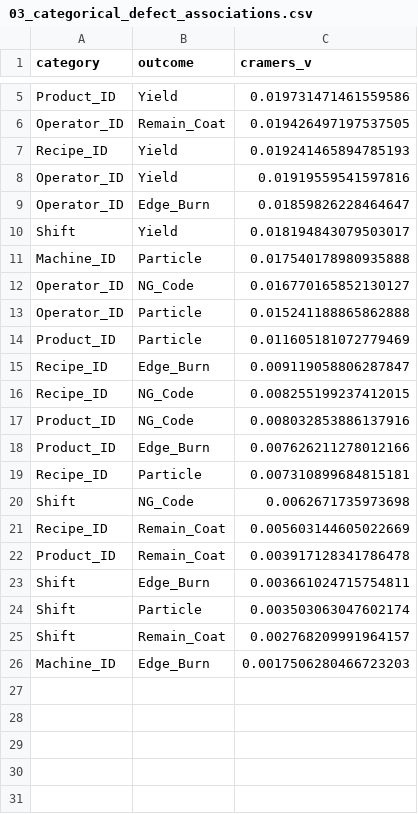
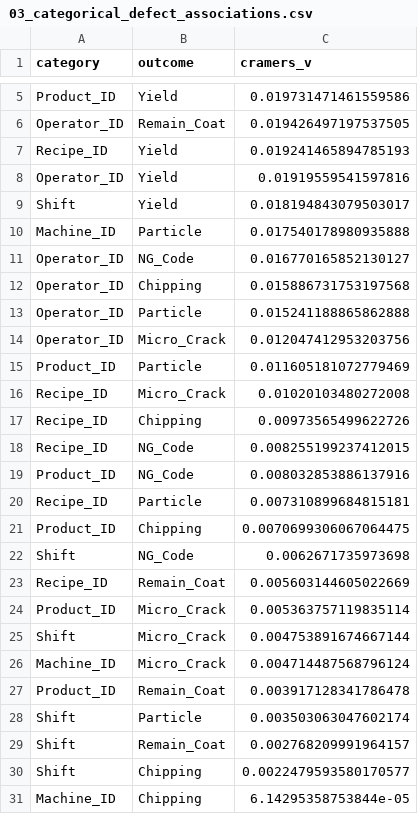
Before and after one commit to Mango-Orange-smoothie/SKSuniC_14th, a CSV file: analysis_outputs/full_correlation/03_categorical_defect_associations.csv, drawn as a sheet; only a part is shown, gaps mark what is left out.

```diff
--- a/analysis_outputs/full_correlation/03_categorical_defect_associations.csv
+++ b/analysis_outputs/full_correlation/03_categorical_defect_associations.csv
@@ -8,3 +8,2 @@ Recipe_ID,Yield,0.019241465894785193
 Operator_ID,Yield,0.01919559541597816
-Operator_ID,Edge_Burn,0.01859826228464647
 Shift,Yield,0.018194843079503017
@@ -12,15 +11,21 @@ Machine_ID,Particle,0.017540178980935888
 Operator_ID,NG_Code,0.016770165852130127
+Operator_ID,Chipping,0.015886731753197568
 Operator_ID,Particle,0.015241188865862888
+Operator_ID,Micro_Crack,0.012047412953203756
 Product_ID,Particle,0.011605181072779469
-Recipe_ID,Edge_Burn,0.009119058806287847
+Recipe_ID,Micro_Crack,0.01020103480272008
+Recipe_ID,Chipping,0.00973565499622726
 Recipe_ID,NG_Code,0.008255199237412015
 Product_ID,NG_Code,0.008032853886137916
-Product_ID,Edge_Burn,0.007626211278012166
 Recipe_ID,Particle,0.007310899684815181
+Product_ID,Chipping,0.0070699306067064475
 Shift,NG_Code,0.0062671735973698
 Recipe_ID,Remain_Coat,0.005603144605022669
+Product_ID,Micro_Crack,0.005363757119835114
+Shift,Micro_Crack,0.004753891674667144
+Machine_ID,Micro_Crack,0.004714487568796124
 Product_ID,Remain_Coat,0.003917128341786478
-Shift,Edge_Burn,0.003661024715754811
 Shift,Particle,0.003503063047602174
 Shift,Remain_Coat,0.002768209991964157
-Machine_ID,Edge_Burn,0.0017506280466723203
+Shift,Chipping,0.0022479593580170577
+Machine_ID,Chipping,6.14295358753844e-05
```
Also changed, not shown: analysis_outputs/03_impact_factor_ranking.csv, analysis_outputs/05_machine_daily_trend.csv, 9 other files.
